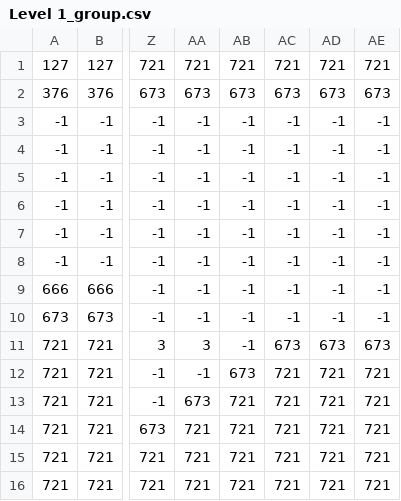
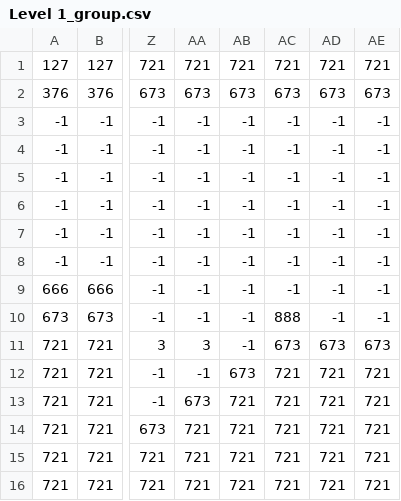
Before and after one commit to jkevinruiz/Tree-Runner, a CSV file: assets/maps/Level 1_group.csv, drawn as a sheet; only a part is shown, gaps mark what is left out; the diff names each change by its address in the sheet, - before the commit and + after, or states it on an @@ line.

```diff
--- a/assets/maps/Level 1_group.csv
+++ b/assets/maps/Level 1_group.csv
-AC10: -1
+AC10: 888
```
Also changed, not shown: 5 other files.
